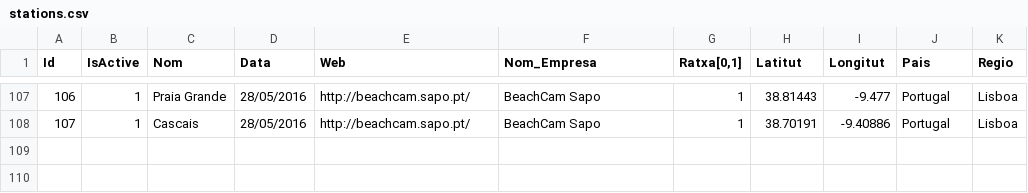
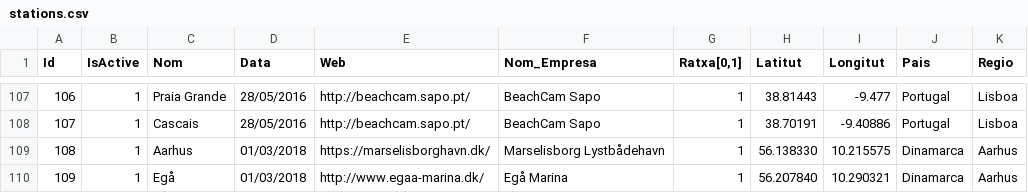
Before and after one commit to voliva/prelivewind, a CSV file: stations.csv, drawn as a sheet; only a part is shown, gaps mark what is left out; the diff names each change by its address in the sheet, - before the commit and + after, or states it on an @@ line.

Commit message:
Added denmark/aarhus stations

```diff
--- a/stations.csv
+++ b/stations.csv
+row 109: 108 | 1 | Aarhus | 01/03/2018 | https://marselisborghavn.dk/ | Marselisborg Lystbådehavn | 1 | 56.138330 | 10.215575 | Dinamarca | Aarhus
+row 110: 109 | 1 | Egå | 01/03/2018 | http://www.egaa-marina.dk/ | Egå Marina | 1 | 56.207840 | 10.290321 | Dinamarca | Aarhus
```
